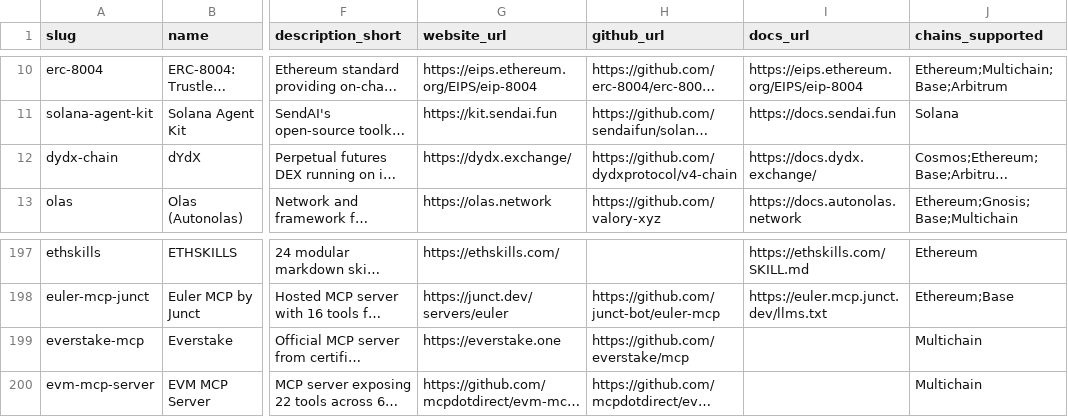
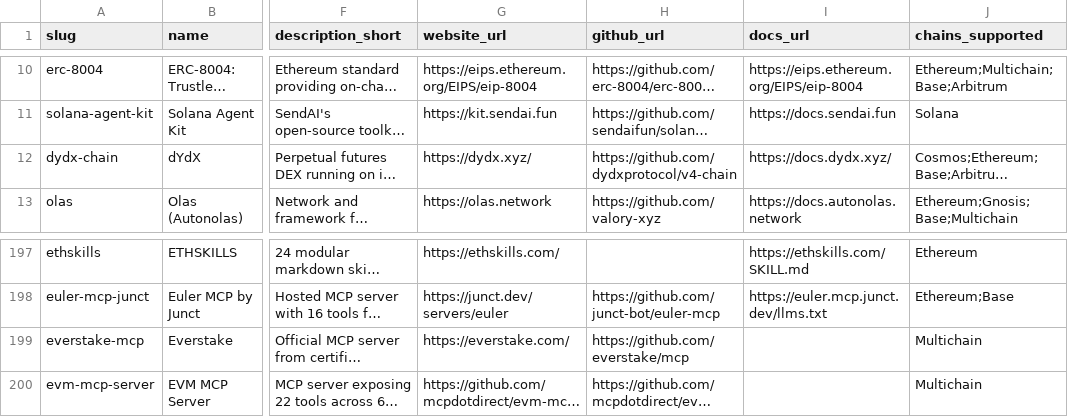
Before and after one commit to satohubai/onchain-agents, a CSV file: data/index.csv, drawn as a sheet; only a part is shown, gaps mark what is left out; long unchanged cells end in …; the diff names each change by its address in the sheet, - before the commit and + after, or states it on an @@ line.

Commit message:
index update: 2026-09-26 — 437 entries

```diff
--- a/data/index.csv
+++ b/data/index.csv
-G12 (website_url): https://dydx.exchange/
+G12 (website_url): https://dydx.xyz/
-I12 (docs_url): https://docs.dydx.exchange/
+I12 (docs_url): https://docs.dydx.xyz/
-G199 (website_url): https://everstake.one
+G199 (website_url): https://everstake.com/
```
Also changed, not shown: 17 other files.
